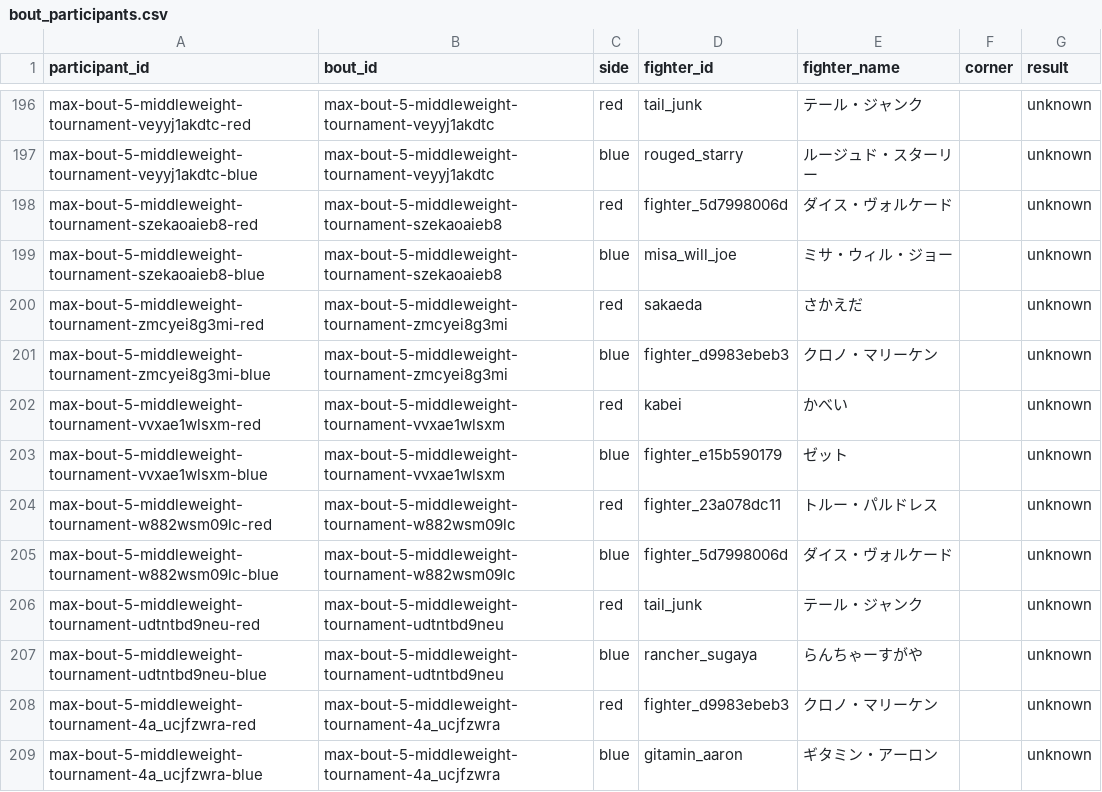
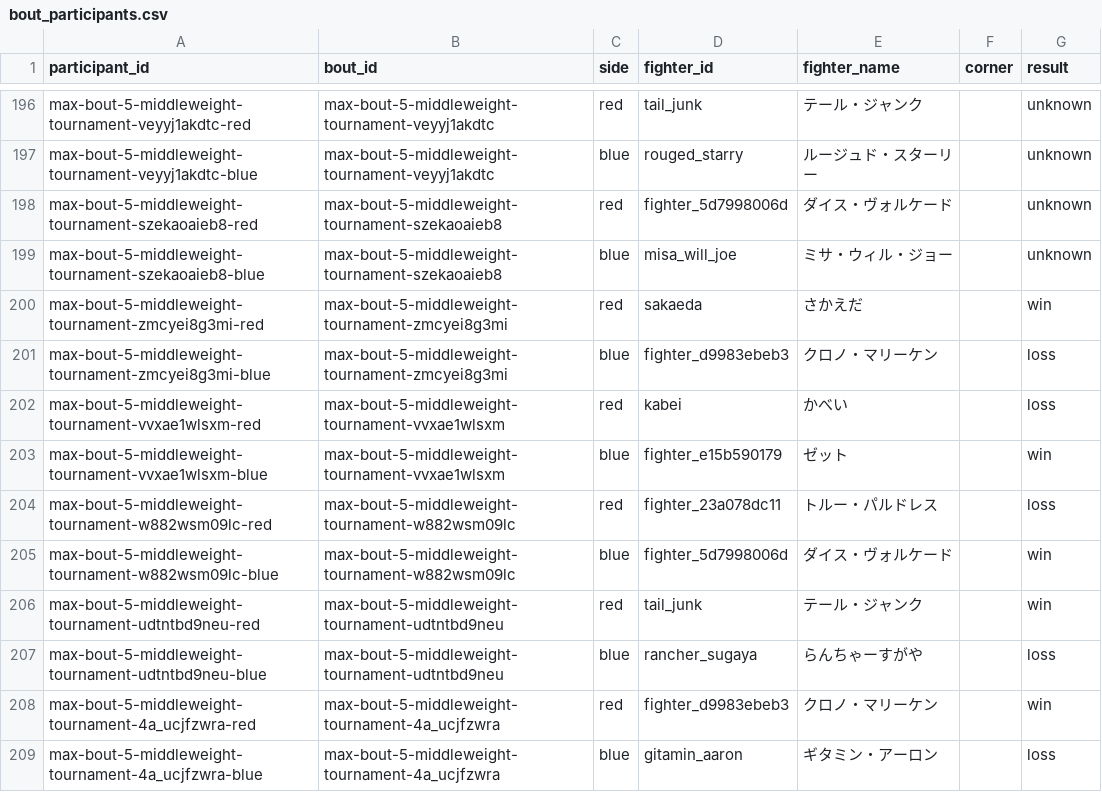
Before and after one commit to takano32/arakaku, a CSV file: data-src/bout_participants.csv, drawn as a sheet; only a part is shown, gaps mark what is left out; the diff covers the shown part only.

```diff
--- a/data-src/bout_participants.csv
+++ b/data-src/bout_participants.csv
@@ -199,11 +199,11 @@ max-bout-5-middleweight-tournament-szekaoaieb8-red,max-bout-5-middleweight-tourn
 max-bout-5-middleweight-tournament-szekaoaieb8-blue,max-bout-5-middleweight-tournament-szekaoaieb8,blue,misa_will_joe,ミサ・ウィル・ジョー,,unknown
-max-bout-5-middleweight-tournament-zmcyei8g3mi-red,max-bout-5-middleweight-tournament-zmcyei8g3mi,red,sakaeda,さかえだ,,unknown
-max-bout-5-middleweight-tournament-zmcyei8g3mi-blue,max-bout-5-middleweight-tournament-zmcyei8g3mi,blue,fighter_d9983ebeb3,クロノ・マリーケン,,unknown
-max-bout-5-middleweight-tournament-vvxae1wlsxm-red,max-bout-5-middleweight-tournament-vvxae1wlsxm,red,kabei,かべい,,unknown
-max-bout-5-middleweight-tournament-vvxae1wlsxm-blue,max-bout-5-middleweight-tournament-vvxae1wlsxm,blue,fighter_e15b590179,ゼット,,unknown
-max-bout-5-middleweight-tournament-w882wsm09lc-red,max-bout-5-middleweight-tournament-w882wsm09lc,red,fighter_23a078dc11,トルー・パルドレス,,unknown
-max-bout-5-middleweight-tournament-w882wsm09lc-blue,max-bout-5-middleweight-tournament-w882wsm09lc,blue,fighter_5d7998006d,ダイス・ヴォルケード,,unknown
-max-bout-5-middleweight-tournament-udtntbd9neu-red,max-bout-5-middleweight-tournament-udtntbd9neu,red,tail_junk,テール・ジャンク,,unknown
-max-bout-5-middleweight-tournament-udtntbd9neu-blue,max-bout-5-middleweight-tournament-udtntbd9neu,blue,rancher_sugaya,らんちゃーすがや,,unknown
-max-bout-5-middleweight-tournament-4a_ucjfzwra-red,max-bout-5-middleweight-tournament-4a_ucjfzwra,red,fighter_d9983ebeb3,クロノ・マリーケン,,unknown
-max-bout-5-middleweight-tournament-4a_ucjfzwra-blue,max-bout-5-middleweight-tournament-4a_ucjfzwra,blue,gitamin_aaron,ギタミン・アーロン,,unknown
+max-bout-5-middleweight-tournament-zmcyei8g3mi-red,max-bout-5-middleweight-tournament-zmcyei8g3mi,red,sakaeda,さかえだ,,win
+max-bout-5-middleweight-tournament-zmcyei8g3mi-blue,max-bout-5-middleweight-tournament-zmcyei8g3mi,blue,fighter_d9983ebeb3,クロノ・マリーケン,,loss
+max-bout-5-middleweight-tournament-vvxae1wlsxm-red,max-bout-5-middleweight-tournament-vvxae1wlsxm,red,kabei,かべい,,loss
+max-bout-5-middleweight-tournament-vvxae1wlsxm-blue,max-bout-5-middleweight-tournament-vvxae1wlsxm,blue,fighter_e15b590179,ゼット,,win
+max-bout-5-middleweight-tournament-w882wsm09lc-red,max-bout-5-middleweight-tournament-w882wsm09lc,red,fighter_23a078dc11,トルー・パルドレス,,loss
+max-bout-5-middleweight-tournament-w882wsm09lc-blue,max-bout-5-middleweight-tournament-w882wsm09lc,blue,fighter_5d7998006d,ダイス・ヴォルケード,,win
+max-bout-5-middleweight-tournament-udtntbd9neu-red,max-bout-5-middleweight-tournament-udtntbd9neu,red,tail_junk,テール・ジャンク,,win
+max-bout-5-middleweight-tournament-udtntbd9neu-blue,max-bout-5-middleweight-tournament-udtntbd9neu,blue,rancher_sugaya,らんちゃーすがや,,loss
+max-bout-5-middleweight-tournament-4a_ucjfzwra-red,max-bout-5-middleweight-tournament-4a_ucjfzwra,red,fighter_d9983ebeb3,クロノ・マリーケン,,win
+max-bout-5-middleweight-tournament-4a_ucjfzwra-blue,max-bout-5-middleweight-tournament-4a_ucjfzwra,blue,gitamin_aaron,ギタミン・アーロン,,loss
```
Also changed, not shown: 164 edited cells elsewhere in this file, 6 other files.
